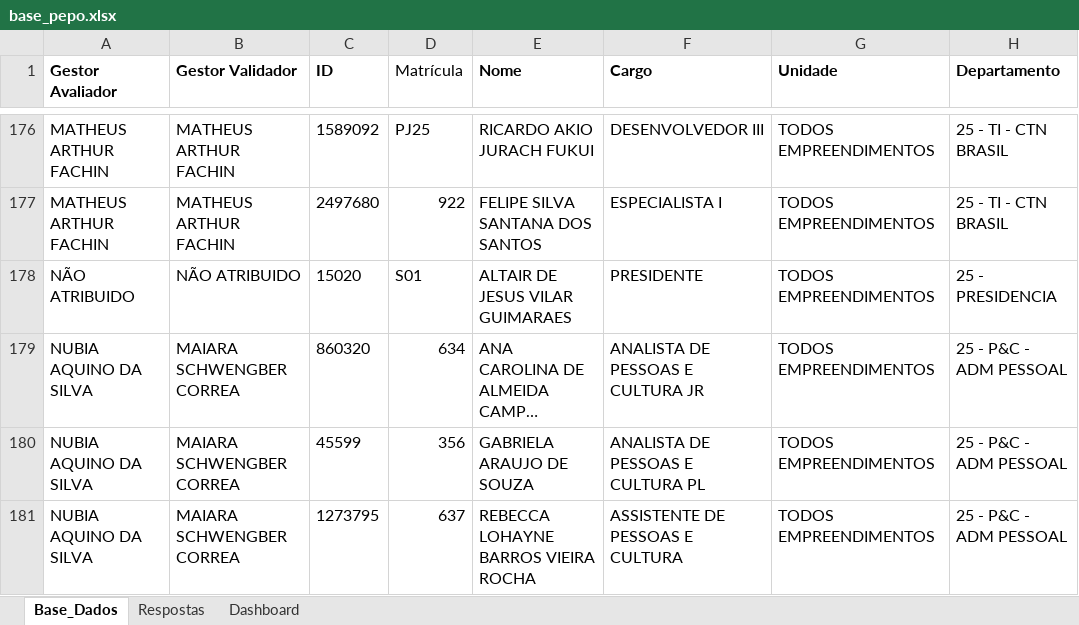
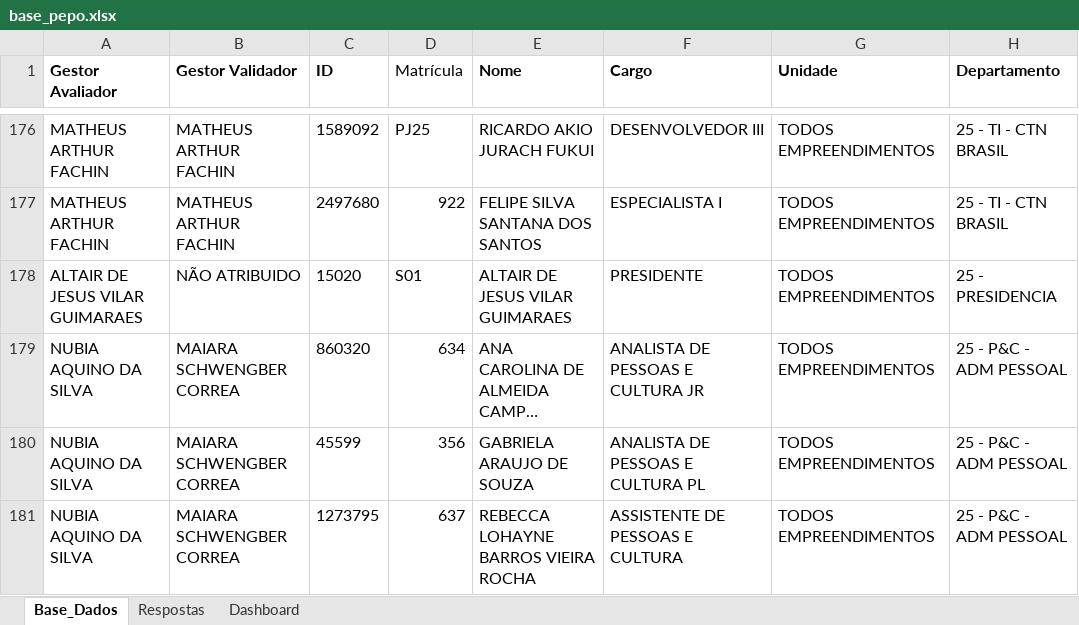
Before and after one commit to peopletodos02/pepo-validacao-2026, an Excel workbook: base_pepo.xlsx, sheet Base_Dados, drawn as a sheet; only a part is shown, gaps mark what is left out; long unchanged cells end in …; values as stored, in another font and other column widths than the file's, no borders; table styles not drawn; the diff names each change by its address in the sheet, - before the commit and + after, or states it on an @@ line.

```diff
--- a/base_pepo.xlsx (sheet Base_Dados)
+++ b/base_pepo.xlsx (sheet Base_Dados)
-A178 (Gestor Avaliador): NÃO ATRIBUIDO
+A178 (Gestor Avaliador): ALTAIR DE JESUS VILAR GUIMARAES
```
Also changed, not shown: sheet Dashboard, charts or pictures.
